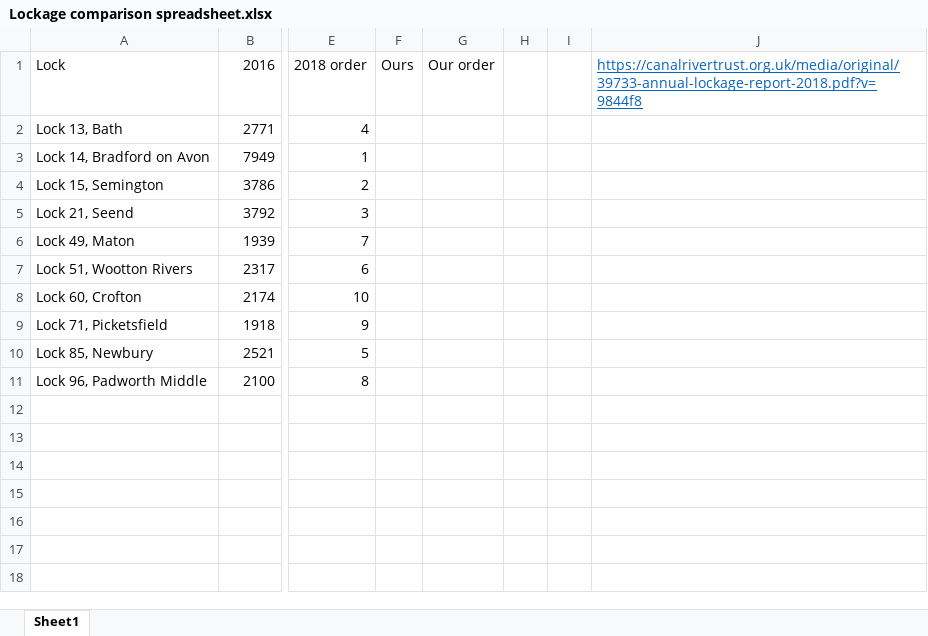
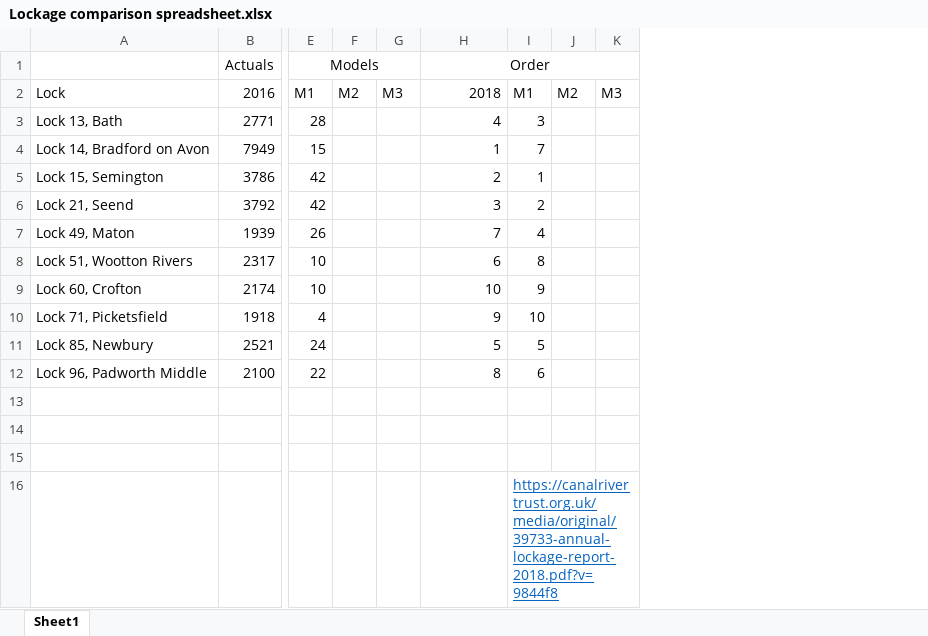
Before and after one commit to LauraS-C/Canals, an Excel workbook: KA_Data/Original_KA_Data/Lockage comparison spreadsheet.xlsx, sheet Sheet1, drawn as a sheet; only a part is shown, gaps mark what is left out; values as stored, in another font and other column widths than the file's, no borders; removed rows and columns are numbered as before the commit, all else as after; rows hold the shown columns only; the diff names each change by its address in the sheet, - before the commit and + after, or states it on an @@ line.

Commit message:
update

```diff
--- a/KA_Data/Original_KA_Data/Lockage comparison spreadsheet.xlsx (sheet Sheet1)
+++ b/KA_Data/Original_KA_Data/Lockage comparison spreadsheet.xlsx (sheet Sheet1)
+column E, rows 2-12: M1 | 28 | 15 | 42 | 42 | 26 | 10 | 10 | 4 | 24 | 22
+column F, row 2: M2
+column G, row 2: M3
-column F, row 1: Ours
-column G, row 1: Our order
-column H, empty
-column I, empty
-column J, row 1: https://canalrivertrust.org.uk/media/original/39733-annual-lockage-report-2018.pdf?v=9844f8
+column I, rows 2-12: M1 | 3 | 7 | 1 | 2 | 4 | 8 | 9 | 10 | 5 | 6
+column J, row 2: M2
+column K, row 2: M3
+row 1:  | Actuals | Models |  |  | Order
-H2: 2018 order
+H2: 2018
+row 13: (empty)
+row 14: (empty)
+row 15: (empty)
+row 16:  |  |  |  |  |  | https://canalrivertrust.org.uk/media/original/39733-annual-lockage-report-2018.pdf?v=9844f8
```
